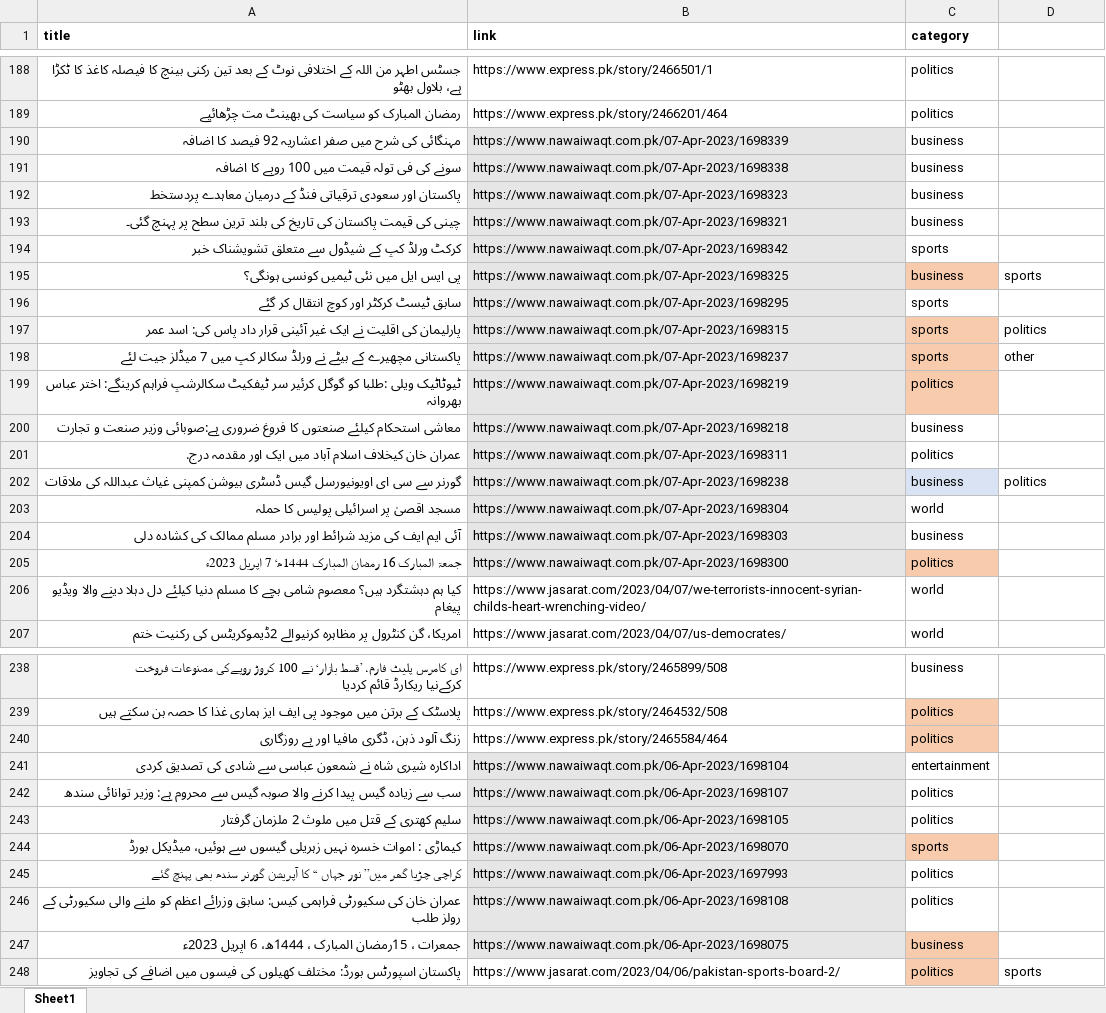
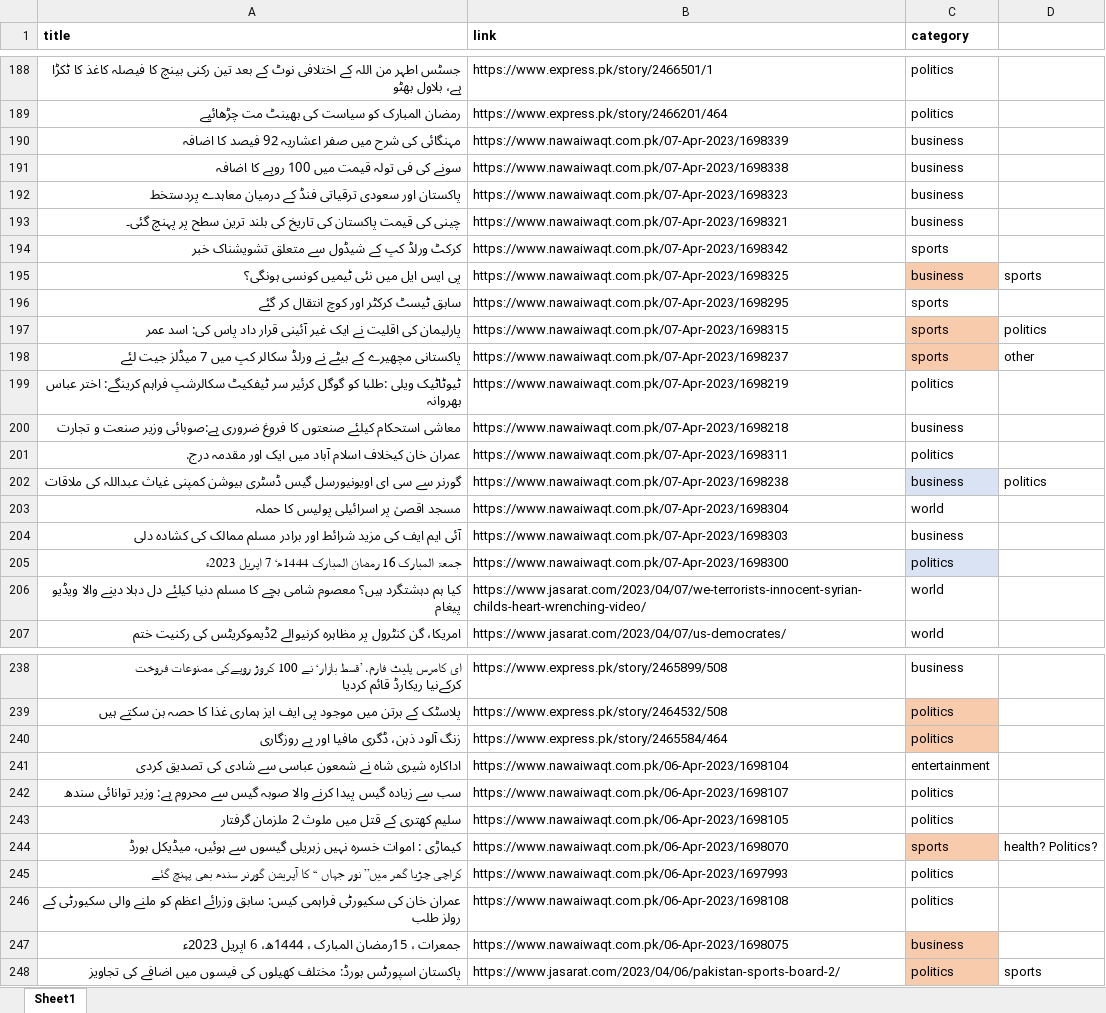
Before and after one commit to hadiyaaamir/khulasa, an Excel workbook: Article Category Data/Categories.xlsx, sheet Sheet1, drawn as a sheet; only a part is shown, gaps mark what is left out; values as stored, in another font and other column widths than the file's, no borders; the diff covers the shown part only; the diff names each change by its address in the sheet, - before the commit and + after, or states it on an @@ line.

```diff
--- a/Article Category Data/Categories.xlsx (sheet Sheet1)
+++ b/Article Category Data/Categories.xlsx (sheet Sheet1)
-B190:B205 fill: #E7E6E6
+B190:B205 fill: none
-C199 fill: #F8CBAD
+C199 fill: none
-C205 fill: #F8CBAD
+C205 fill: #DAE3F3
-B241:B247 fill: #E7E6E6
+B241:B247 fill: none
-D244: (empty)
+D244: health? Politics?
```
Also changed, not shown: 3 edited cells elsewhere in this sheet, Article Category Data/Categories2023-04-11 002352.972529.xlsx, Article Category Data/Categories2023-04-11 220847.856943.xlsx, 1 other file.
